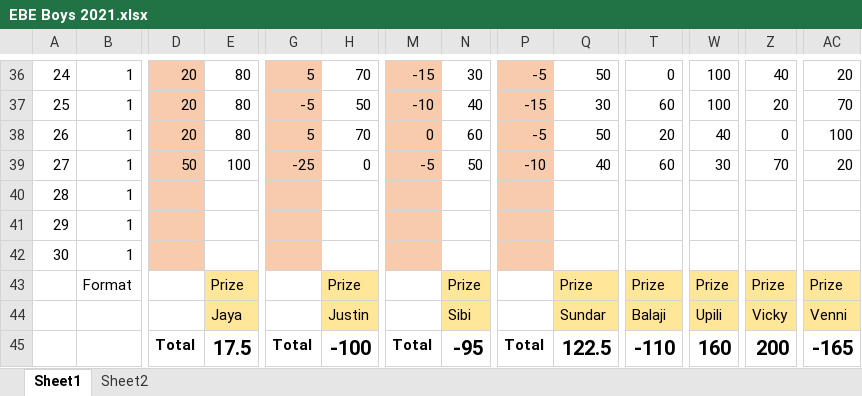
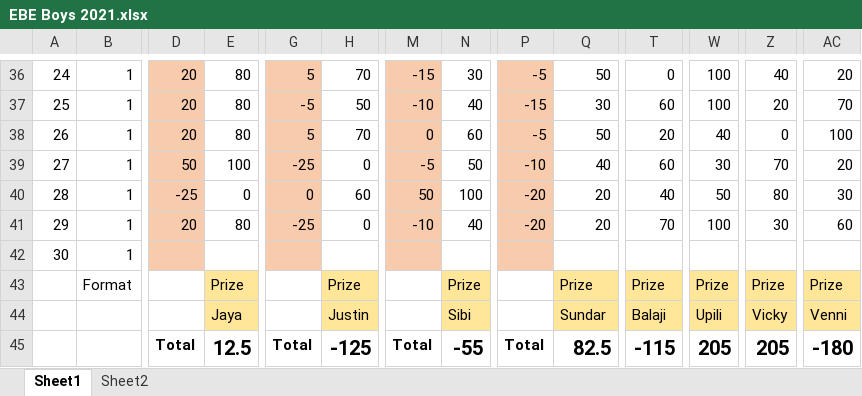
Before and after one commit to PaulJustin/IPL, an Excel workbook: 2021/EBE Boys 2021.xlsx, sheet Sheet1, drawn as a sheet; only a part is shown, gaps mark what is left out; values as stored, in another font and other column widths than the file's, no borders; conditional formats not drawn; removed rows and columns are numbered as before the commit, all else as after; rows hold the shown columns only; the diff names each change by its address in the sheet, - before the commit and + after, or states it on an @@ line.

```diff
--- a/2021/EBE Boys 2021.xlsx (sheet Sheet1)
+++ b/2021/EBE Boys 2021.xlsx (sheet Sheet1)
-row 40: 28 | 1
-row 41: 29 | 1
+row 40: 28 | 1 | -25 | 0 | 0 | 60 | 50 | 100 | -20 | 20 | 40 | 50 | 80 | 30
+row 41: 29 | 1 | 20 | 80 | -25 | 0 | -10 | 40 | -20 | 20 | 70 | 100 | 30 | 60
-E45: 17.5
+E45: 12.5
-H45: -100
+H45: -125
-N45: -95
+N45: -55
-Q45: 122.5
+Q45: 82.5
-T45: -110
+T45: -115
-W45: 160
+W45: 205
-Z45: 200
+Z45: 205
-AC45: -165
+AC45: -180
```
Also changed, not shown: 2021/AFA 2021.xlsx.
